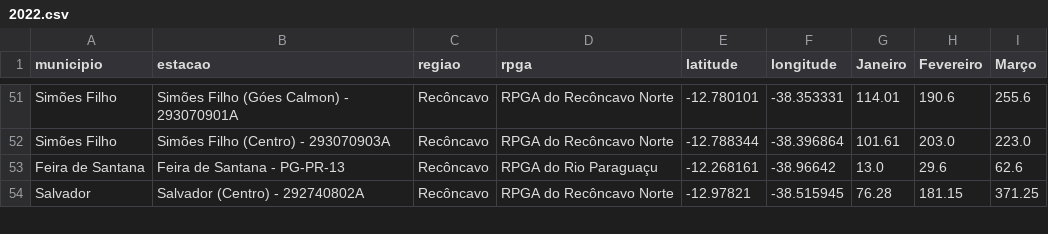
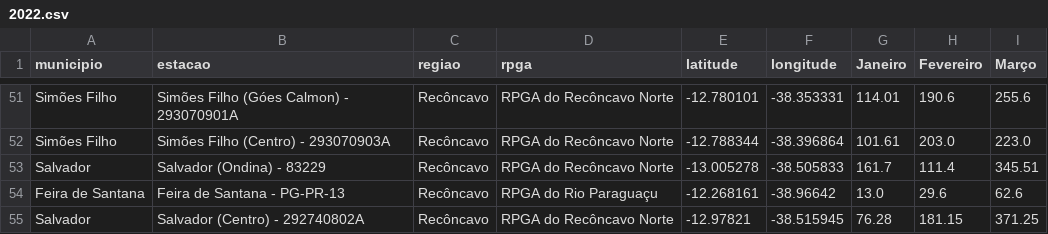
Before and after one commit to SantiagoAmaral/monitoramento1, a CSV file: dados/mensal/2022.csv, drawn as a sheet; only a part is shown, gaps mark what is left out; the diff names each change by its address in the sheet, - before the commit and + after, or states it on an @@ line.

Commit message:
Add files via upload

```diff
--- a/dados/mensal/2022.csv
+++ b/dados/mensal/2022.csv
+row 53: Salvador | Salvador (Ondina) - 83229 | Recôncavo | RPGA do Recôncavo Norte | -13.005278 | -38.505833 | 161.7 | 111.4 | 345.51
```
